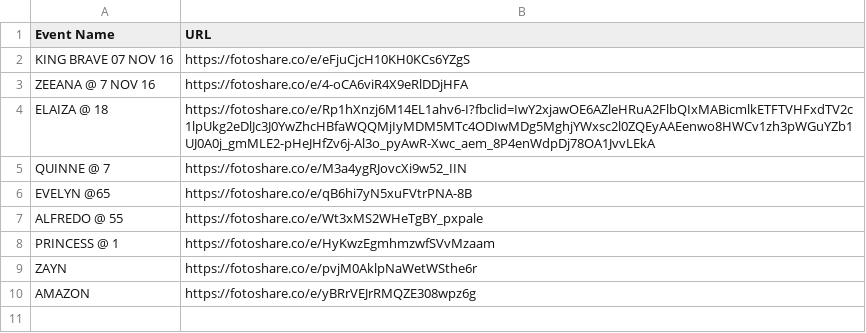
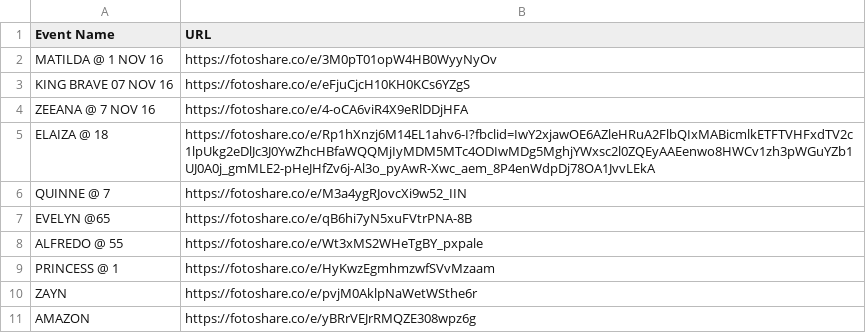
Before and after one commit to sirnichemotivation-rgb/events-landingpage, a CSV file: events.csv, drawn as a sheet.

Commit message:
Update events.csv

```diff
--- a/events.csv
+++ b/events.csv
@@ -1,2 +1,3 @@
 Event Name,URL
+MATILDA @ 1 NOV 16,https://fotoshare.co/e/3M0pT01opW4HB0WyyNyOv
 KING BRAVE 07 NOV 16,https://fotoshare.co/e/eFjuCjcH10KH0KCs6YZgS
```
